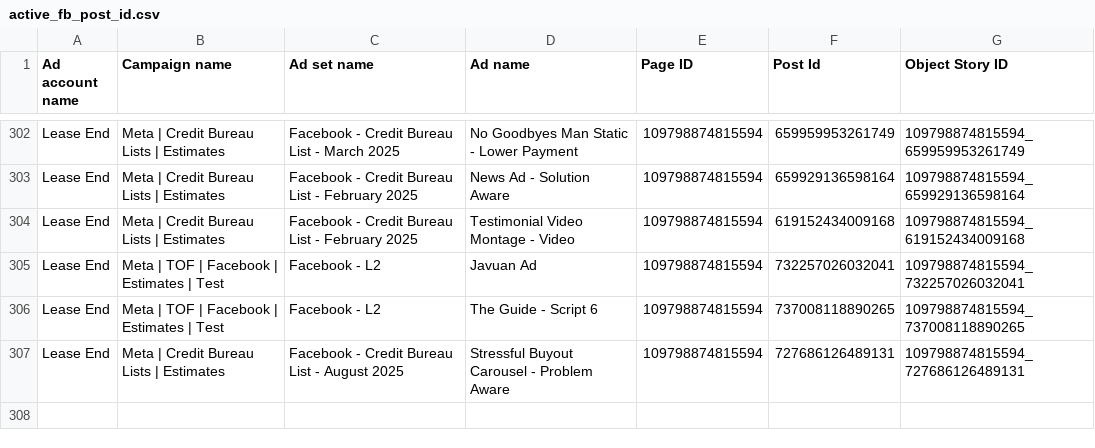
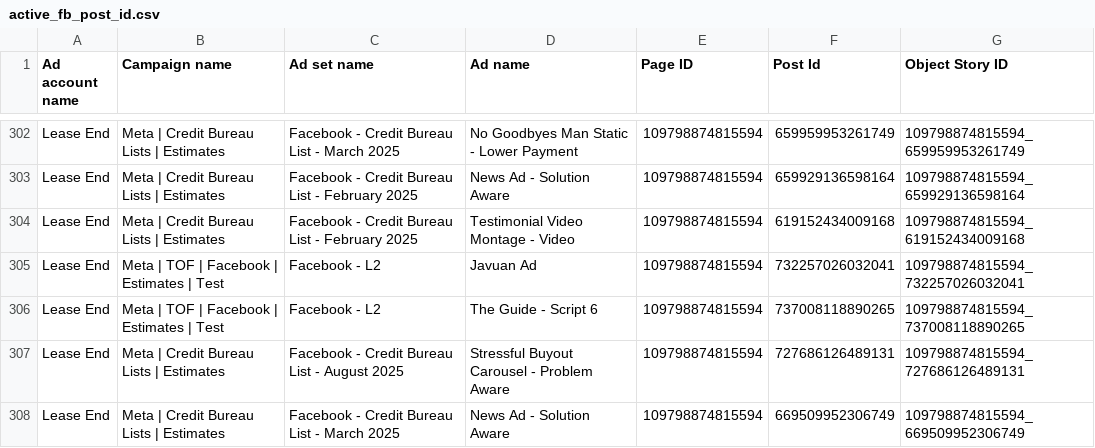
Before and after one commit to keenship1291/dspy-fastapi-api, a CSV file: active_fb_post_id.csv, drawn as a sheet; only a part is shown, gaps mark what is left out; the diff names each change by its address in the sheet, - before the commit and + after, or states it on an @@ line.

Commit message:
Add FB post: News Ad - Solution Aware - Post ID 669509952306749

```diff
--- a/active_fb_post_id.csv
+++ b/active_fb_post_id.csv
+row 308: Lease End | Meta | Credit Bureau Lists | Estimates | Facebook - Credit Bureau List - March 2025 | News Ad - Solution Aware | 109798874815594 | 669509952306749 | 109798874815594_669509952306749
```
